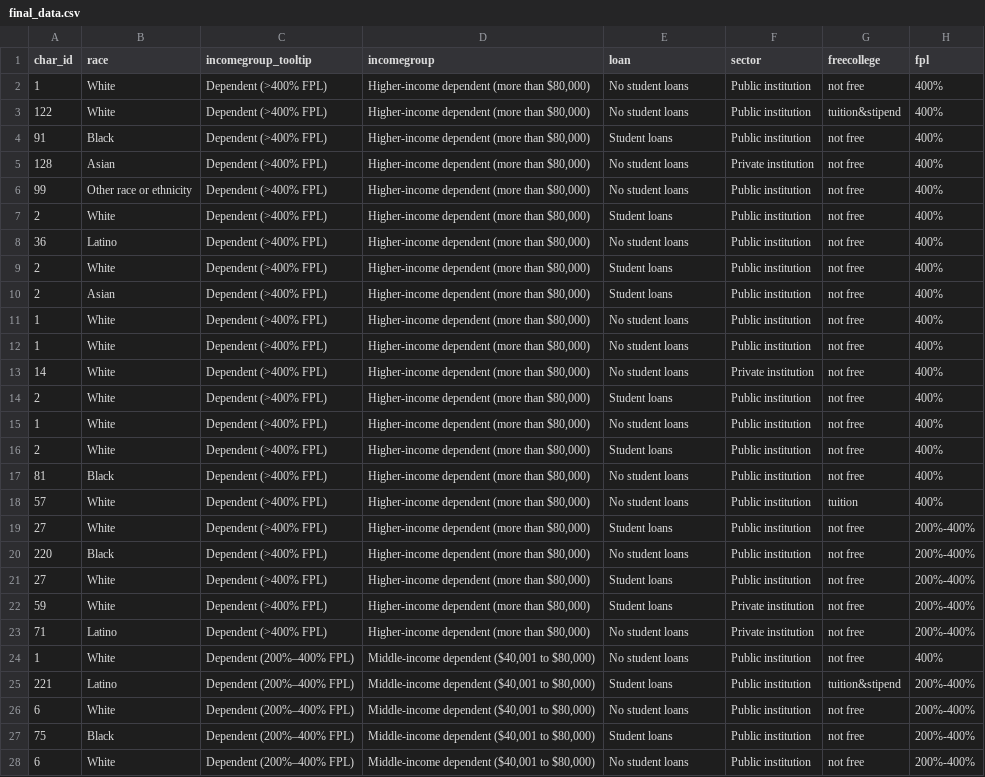
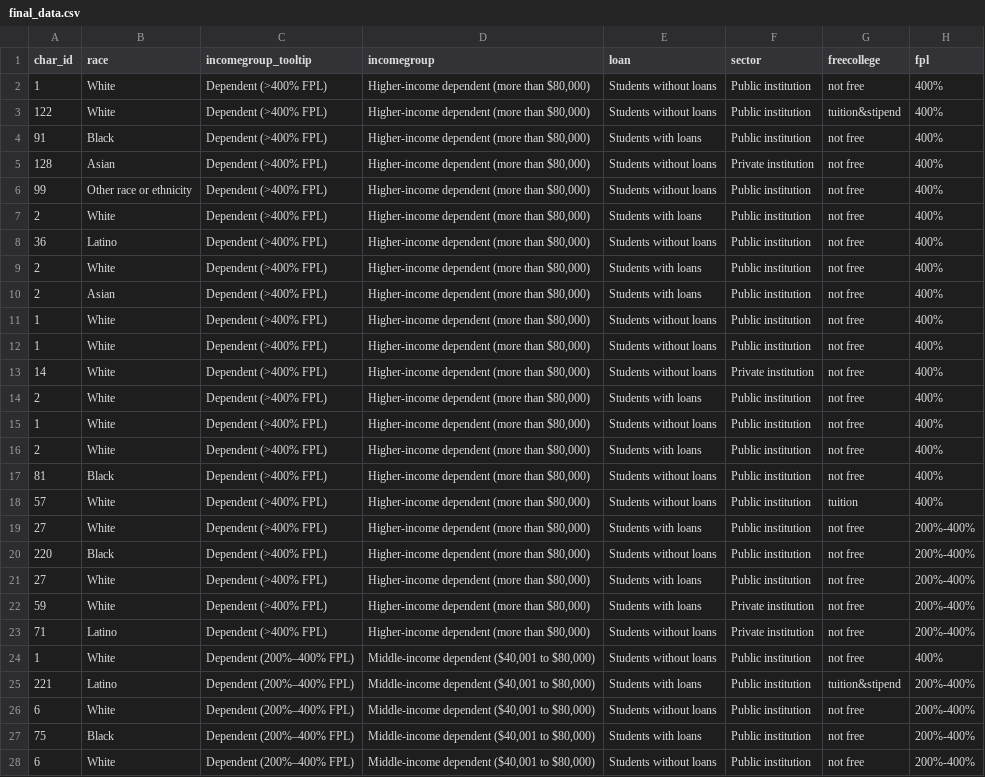
Before and after one commit to UrbanInstitute/free-college, a CSV file: data/final_data.csv, drawn as a sheet; only a part is shown; the diff covers the shown part only; the diff names each change by its address in the sheet, - before the commit and + after, or states it on an @@ line.

Commit message:
Changes to some chart titles and the student loan labels

```diff
--- a/data/final_data.csv
+++ b/data/final_data.csv
-E2:E3 (loan): No student loans
+E2:E3 (loan): Students without loans
-E4 (loan): Student loans
+E4 (loan): Students with loans
-E5:E6 (loan): No student loans
+E5:E6 (loan): Students without loans
-E7 (loan): Student loans
+E7 (loan): Students with loans
-E8 (loan): No student loans
+E8 (loan): Students without loans
-E9:E10 (loan): Student loans
+E9:E10 (loan): Students with loans
-E11:E13 (loan): No student loans
+E11:E13 (loan): Students without loans
-E14 (loan): Student loans
+E14 (loan): Students with loans
-E15 (loan): No student loans
+E15 (loan): Students without loans
-E16 (loan): Student loans
+E16 (loan): Students with loans
-E17:E18 (loan): No student loans
+E17:E18 (loan): Students without loans
-E19 (loan): Student loans
+E19 (loan): Students with loans
-E20 (loan): No student loans
+E20 (loan): Students without loans
-E21:E22 (loan): Student loans
+E21:E22 (loan): Students with loans
-E23:E24 (loan): No student loans
+E23:E24 (loan): Students without loans
-E25 (loan): Student loans
+E25 (loan): Students with loans
-E26 (loan): No student loans
+E26 (loan): Students without loans
-E27 (loan): Student loans
+E27 (loan): Students with loans
-E28 (loan): No student loans
+E28 (loan): Students without loans
```
Also changed, not shown: 73 edited cells elsewhere in this file, 2 other files.
